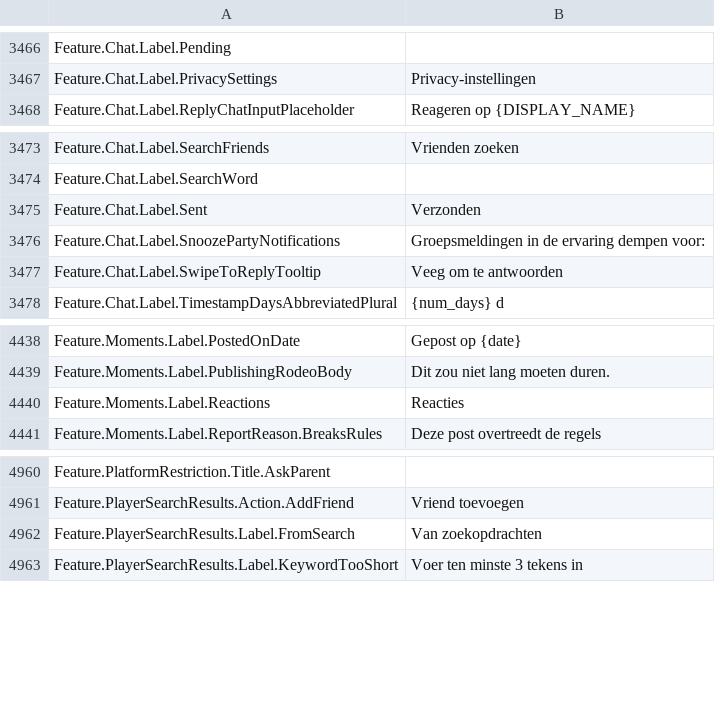
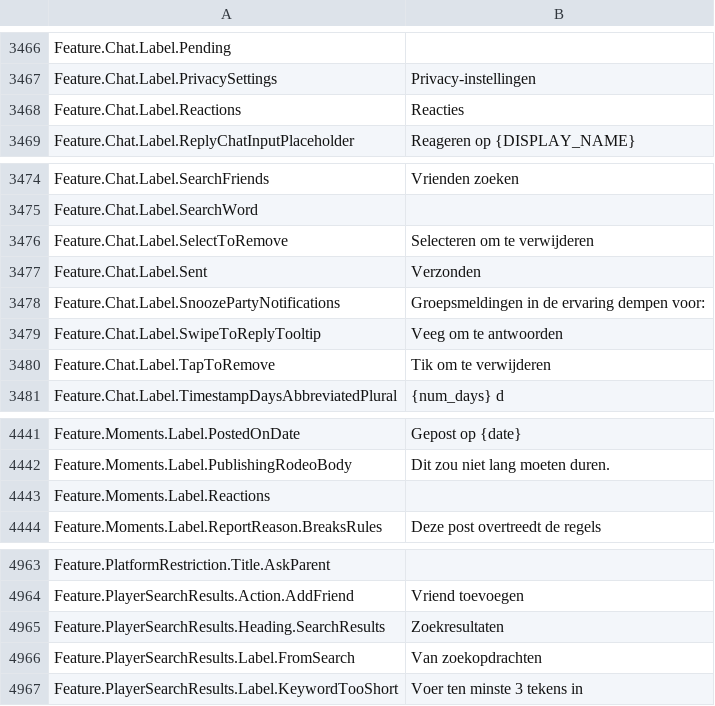
Before and after one commit to EliCauvert/Roblox-Datamining, a CSV file: UniversalApp/Locales/Common/nl-nl.csv, drawn as a sheet; only a part is shown, gaps mark what is left out.

```diff
--- a/UniversalApp/Locales/Common/nl-nl.csv
+++ b/UniversalApp/Locales/Common/nl-nl.csv
@@ -3498,2 +3498,3 @@ Feature.Chat.Label.Pending,
 Feature.Chat.Label.PrivacySettings,Privacy-instellingen
+Feature.Chat.Label.Reactions,Reacties
 Feature.Chat.Label.ReplyChatInputPlaceholder,Reageren op {DISPLAY_NAME}
@@ -3505,2 +3506,3 @@ Feature.Chat.Label.SearchFriends,Vrienden zoeken
 Feature.Chat.Label.SearchWord,
+Feature.Chat.Label.SelectToRemove,Selecteren om te verwijderen
 Feature.Chat.Label.Sent,Verzonden
@@ -3508,2 +3510,3 @@ Feature.Chat.Label.SnoozePartyNotifications,Groepsmeldingen in de ervaring dempe
 Feature.Chat.Label.SwipeToReplyTooltip,Veeg om te antwoorden
+Feature.Chat.Label.TapToRemove,Tik om te verwijderen
 Feature.Chat.Label.TimestampDaysAbbreviatedPlural,{num_days} d
@@ -4486,3 +4489,3 @@ Feature.Moments.Label.PostedOnDate,Gepost op {date}
 Feature.Moments.Label.PublishingRodeoBody,Dit zou niet lang moeten duren.
-Feature.Moments.Label.Reactions,Reacties
+Feature.Moments.Label.Reactions,
 Feature.Moments.Label.ReportReason.BreaksRules,Deze post overtreedt de regels
@@ -5037,2 +5040,3 @@ Feature.PlatformRestriction.Title.AskParent,
 Feature.PlayerSearchResults.Action.AddFriend,Vriend toevoegen
+Feature.PlayerSearchResults.Heading.SearchResults,Zoekresultaten
 Feature.PlayerSearchResults.Label.FromSearch,Van zoekopdrachten
```
Also changed, not shown: UniversalApp/Locales/Common/id-id.csv, UniversalApp/Locales/Common/ko-kr.csv, 13 other files.
